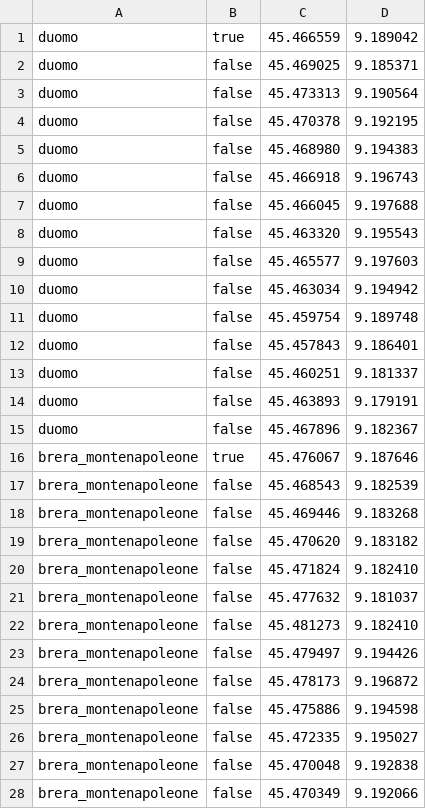
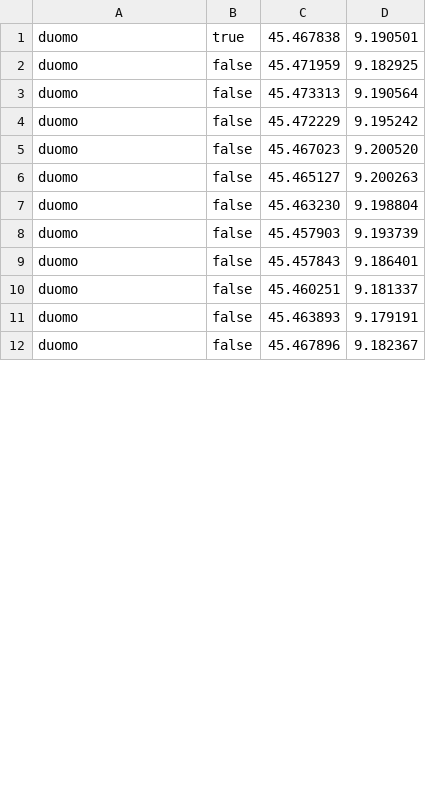
Before and after one commit to mtthss/stay-milano, a CSV file: StayMilano/assets/areas_points.csv, drawn as a sheet; only a part is shown; the diff covers the shown part only.

```diff
--- a/StayMilano/assets/areas_points.csv
+++ b/StayMilano/assets/areas_points.csv
@@ -1,12 +1,9 @@
-duomo,true,45.466559, 9.189042
-duomo,false,45.469025, 9.185371
+duomo,true,45.467838, 9.190501
+duomo,false,45.471959, 9.182925
 duomo,false,45.473313, 9.190564
-duomo,false,45.470378, 9.192195
-duomo,false,45.468980, 9.194383
-duomo,false,45.466918, 9.196743
-duomo,false,45.466045, 9.197688
-duomo,false,45.463320, 9.195543
-duomo,false,45.465577, 9.197603
-duomo,false,45.463034, 9.194942
-duomo,false,45.459754, 9.189748
+duomo,false,45.472229, 9.195242
+duomo,false,45.467023, 9.200520
+duomo,false,45.465127, 9.200263
+duomo,false,45.463230, 9.198804
+duomo,false,45.457903, 9.193739
 duomo,false,45.457843, 9.186401
@@ -15,14 +12 @@ duomo,false,45.463893, 9.179191
 duomo,false,45.467896, 9.182367
-brera_montenapoleone,true,45.476067, 9.187646
-brera_montenapoleone,false,45.468543, 9.182539
-brera_montenapoleone,false,45.469446, 9.183268
-brera_montenapoleone,false,45.470620, 9.183182
-brera_montenapoleone,false,45.471824, 9.182410
-brera_montenapoleone,false,45.477632, 9.181037
-brera_montenapoleone,false,45.481273, 9.182410
-brera_montenapoleone,false,45.479497, 9.194426
-brera_montenapoleone,false,45.478173, 9.196872
-brera_montenapoleone,false,45.475886, 9.194598
-brera_montenapoleone,false,45.472335, 9.195027
-brera_montenapoleone,false,45.470048, 9.192838
-brera_montenapoleone,false,45.470349, 9.192066
```
Also changed, not shown: 6 added rows, 7 removed rows and 38 edited cells elsewhere in this file, StayMilano/assets/poi.csv, 11 other files.
